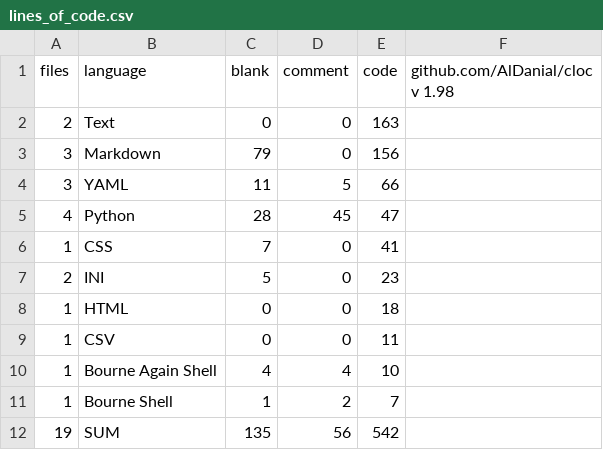
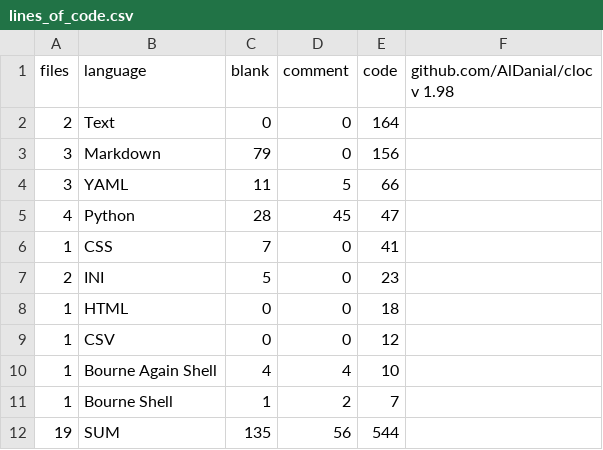
Before and after one commit to iacopy/cleanpython, a CSV file: lines_of_code.csv, drawn as a sheet.

```diff
--- a/lines_of_code.csv
+++ b/lines_of_code.csv
@@ -1,3 +1,3 @@
 files,language,blank,comment,code,"github.com/AlDanial/cloc v 1.98"
-2,Text,0,0,163
+2,Text,0,0,164
 3,Markdown,79,0,156
@@ -8,5 +8,5 @@ files,language,blank,comment,code,"github.com/AlDanial/cloc v 1.98"
 1,HTML,0,0,18
-1,CSV,0,0,11
+1,CSV,0,0,12
 1,Bourne Again Shell,4,4,10
 1,Bourne Shell,1,2,7
-19,SUM,135,56,542
+19,SUM,135,56,544
```
Also changed, not shown: 1 other file.
